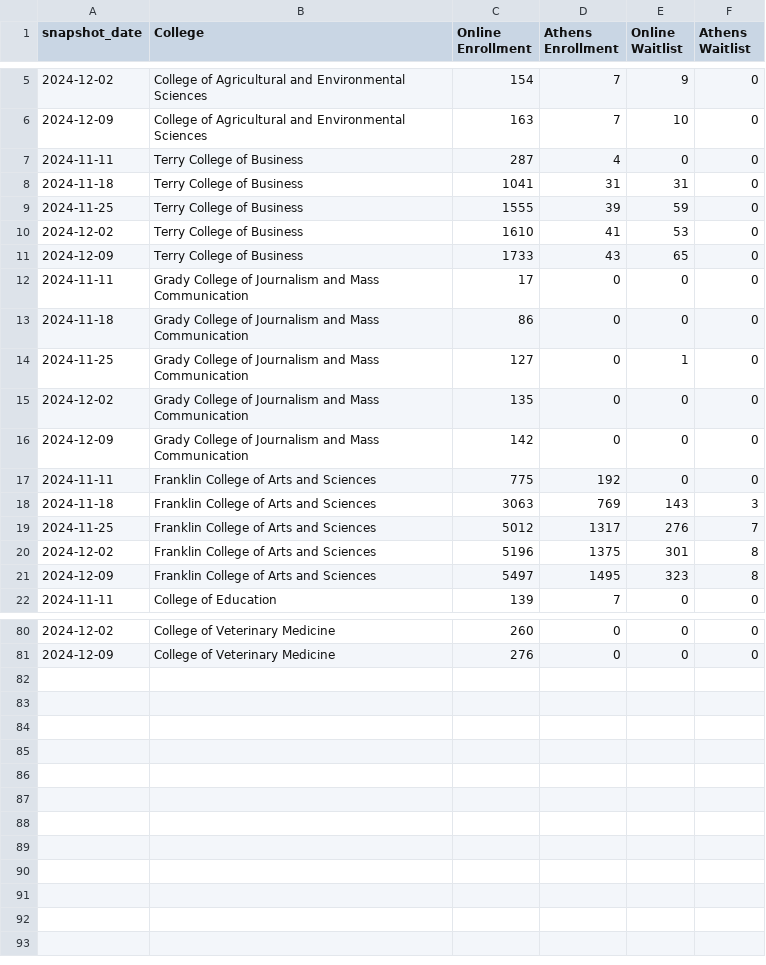
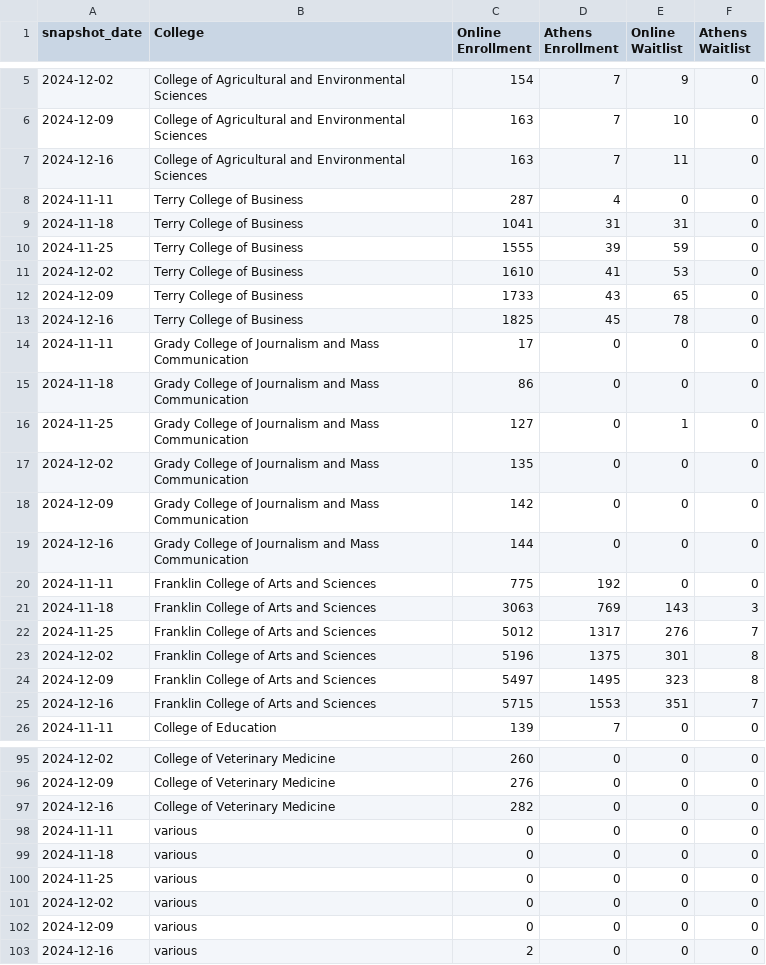
Before and after one commit to uga-ool/sumcodat, a CSV file: college_snapshots.csv, drawn as a sheet; only a part is shown, gaps mark what is left out; the diff covers the shown part only.

```diff
--- a/college_snapshots.csv
+++ b/college_snapshots.csv
@@ -6,2 +6,3 @@ snapshot_date,College,Online Enrollment,Athens Enrollment,Online Waitlist,Athens
 2024-12-09,College of Agricultural and Environmental Sciences,163,7,10,0
+2024-12-16,College of Agricultural and Environmental Sciences,163,7,11,0
 2024-11-11,Terry College of Business,287,4,0,0
@@ -11,2 +12,3 @@ snapshot_date,College,Online Enrollment,Athens Enrollment,Online Waitlist,Athens
 2024-12-09,Terry College of Business,1733,43,65,0
+2024-12-16,Terry College of Business,1825,45,78,0
 2024-11-11,Grady College of Journalism and Mass Communication,17,0,0,0
@@ -16,2 +18,3 @@ snapshot_date,College,Online Enrollment,Athens Enrollment,Online Waitlist,Athens
 2024-12-09,Grady College of Journalism and Mass Communication,142,0,0,0
+2024-12-16,Grady College of Journalism and Mass Communication,144,0,0,0
 2024-11-11,Franklin College of Arts and Sciences,775,192,0,0
@@ -21,2 +24,3 @@ snapshot_date,College,Online Enrollment,Athens Enrollment,Online Waitlist,Athens
 2024-12-09,Franklin College of Arts and Sciences,5497,1495,323,8
+2024-12-16,Franklin College of Arts and Sciences,5715,1553,351,7
 2024-11-11,College of Education,139,7,0,0
@@ -81 +96,8 @@ snapshot_date,College,Online Enrollment,Athens Enrollment,Online Waitlist,Athens
 2024-12-09,College of Veterinary Medicine,276,0,0,0
+2024-12-16,College of Veterinary Medicine,282,0,0,0
+2024-11-11,various,0,0,0,0
+2024-11-18,various,0,0,0,0
+2024-11-25,various,0,0,0,0
+2024-12-02,various,0,0,0,0
+2024-12-09,various,0,0,0,0
+2024-12-16,various,2,0,0,0
```
Also changed, not shown: 11 added rows elsewhere in this file, campus_snapshots.csv, current_athens_by_course.csv, 1 other file.
